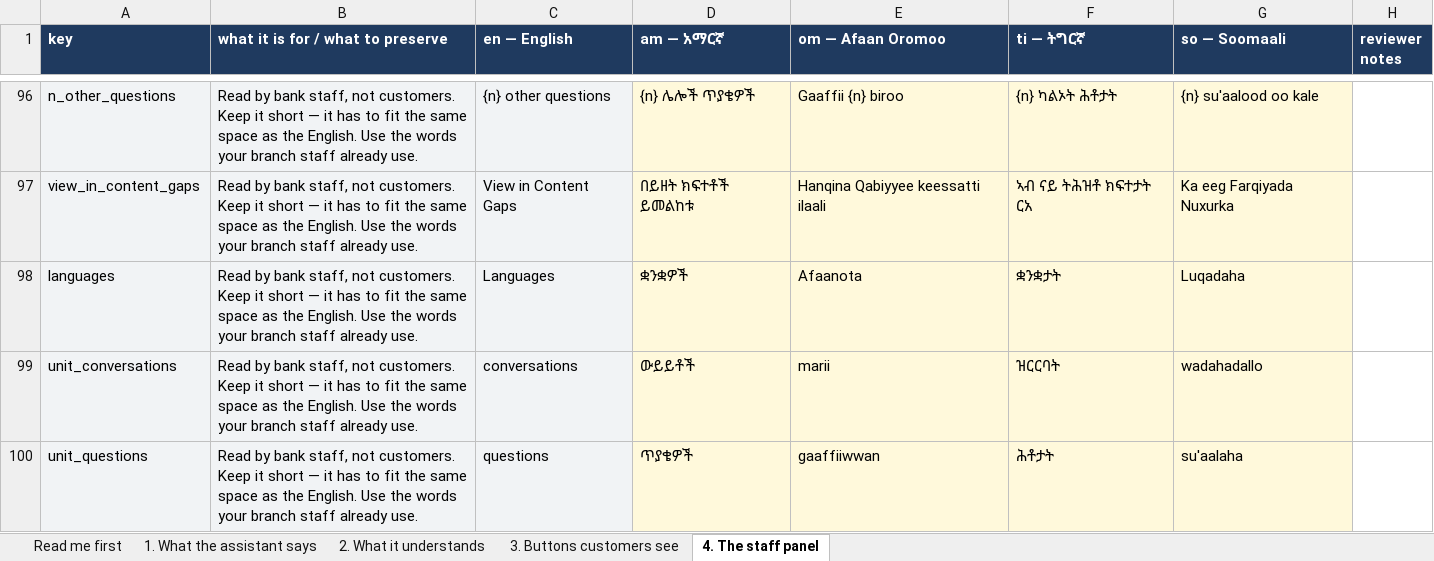
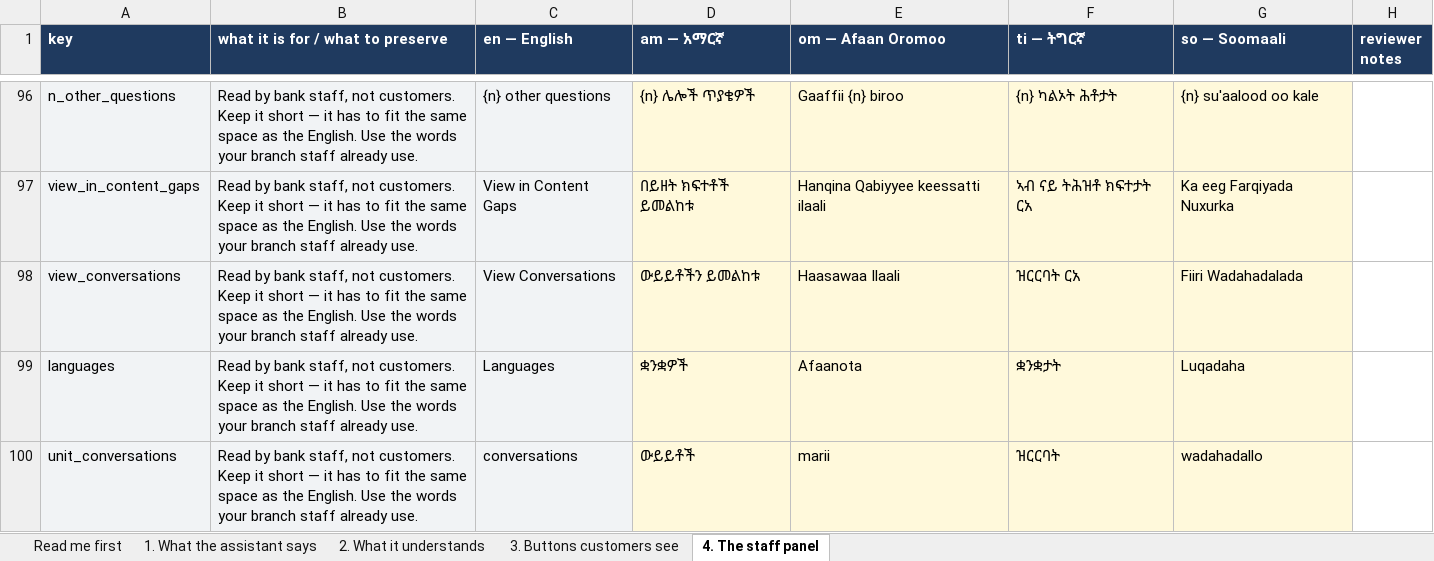
Before and after one commit to OliTamrat/olink-bank-assist, an Excel workbook: review/Olink_Bank_Assist_language_review.xlsx, sheet 4. The staff panel, drawn as a sheet; only a part is shown, gaps mark what is left out; the shorter side is filled out with more unchanged rows; values as stored, in another font and other column widths than the file's, no borders; the diff names each change by its address in the sheet, - before the commit and + after, or states it on an @@ line.

Commit message:
feat: Languages panel expands an outcome breakdown per language
Reuses the Most Asked donut's inline-expand pattern: clicking a
language wedge or legend row now shows what happened when someone
asked in that language (answered / could not answer / handed to a
person) instead of jumping straight to Conversations. "View
Conversations" moves inside the expanded card as a secondary action,
gated on there being any conversations in that language at all.

donut()'s topicIdx click hook was scoped to a single shared handler
and a single #topic-detail box, which only worked because Most Asked
was the only donut using it. Generalized the wiring
(wireTopicDetail -> wireDetailPanel) to take a container id, a box id
and a detail getter, so two donuts on the same page can each expand
their own card without reading each other's state.

Backend: languages now carries the same per-outcome breakdown
top_topics already returns, joined through Conversation since
language lives there and not on Message.

One new staff-panel string (view_conversations), drafted in all five
languages, workbook rebuilt. New backend test locks in the outcome
breakdown, including the zero-traffic case (a supported language
nobody has used yet carries no outcomes, not a guessed zero).

Verified with Playwright against seeded multilingual traffic: English
(mixed answered/unanswered) and Afaan Oromo (all unanswered, red
styling) both expand correctly, Tigrinya's zero-traffic card shows
the empty note with no View Conversations button, and the button
correctly opens Conversations filtered to that language.

```diff
--- a/review/Olink_Bank_Assist_language_review.xlsx (sheet 4. The staff panel)
+++ b/review/Olink_Bank_Assist_language_review.xlsx (sheet 4. The staff panel)
+row 98: view_conversations | Read by bank staff, not customers. Keep it short — it has to fit the same space as the English. Use the words your branch staff already use. | View Conversations | ውይይቶችን ይመልከቱ | Haasawaa Ilaali | ዝርርባት ርአ | Fiiri Wadahadalada
```
Also changed, not shown: sheet Read me first, 4 other files.
